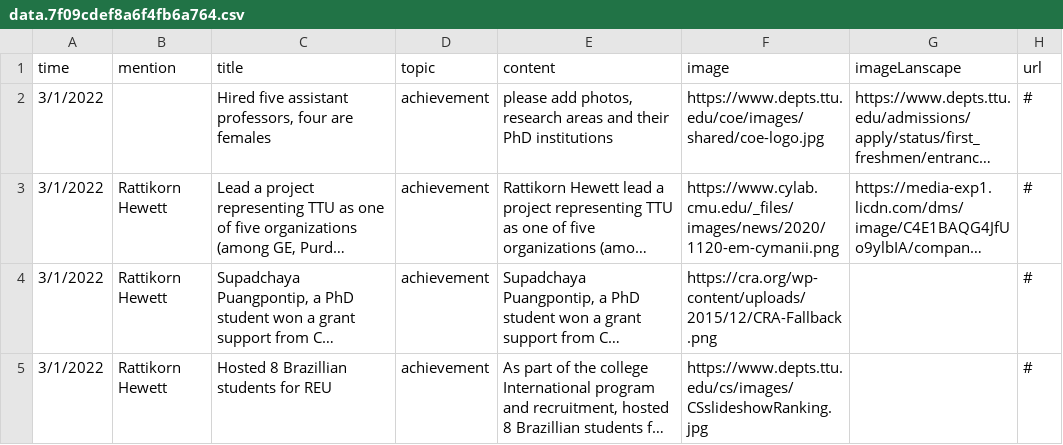
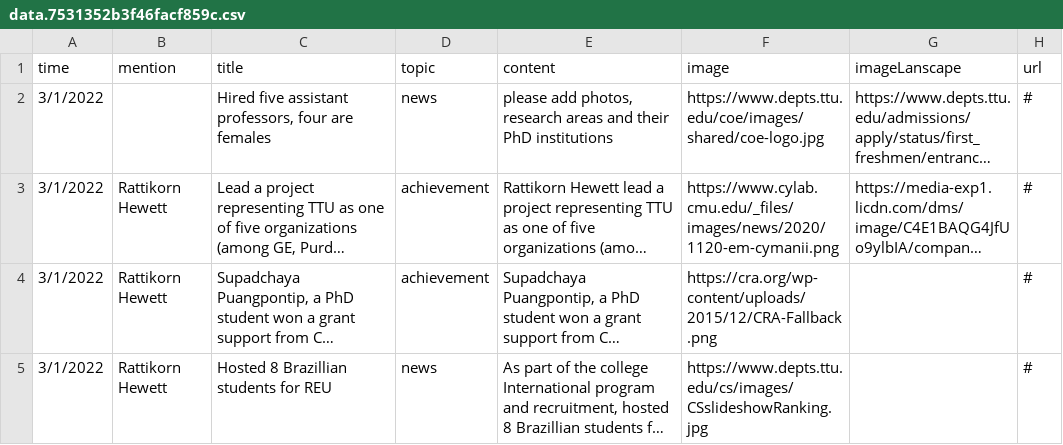
Before and after one commit to iDataVisualizationLab/cs-news, a CSV file: static/media/data.7531352b3f46facf859c.csv (was static/media/data.7f09cdef8a6f4fb6a764.csv), drawn as a sheet; only a part is shown; long unchanged cells end in …; the diff covers the shown part only; the diff names each change by its address in the sheet, - before the commit and + after, or states it on an @@ line.

```diff
--- a/static/media/data.7f09cdef8a6f4fb6a764.csv
+++ b/static/media/data.7531352b3f46facf859c.csv
-D2 (topic): achievement
+D2 (topic): news
-D5 (topic): achievement
+D5 (topic): news
```
Also changed, not shown: 1 added row and 7 edited cells elsewhere in this file, 7 other files.
